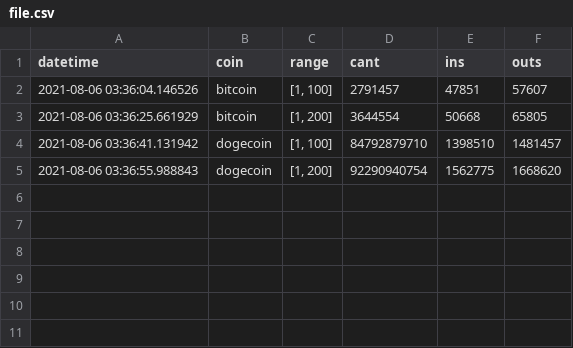
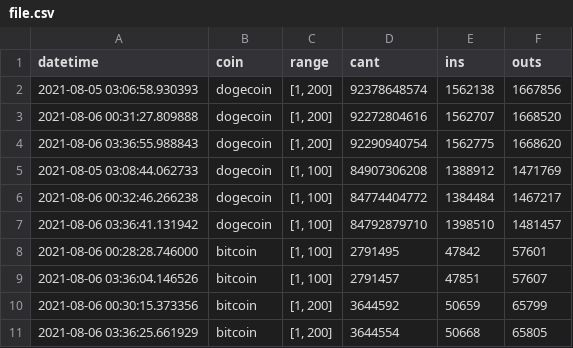
Before and after one commit to andresGooz/ins_outs_whales, a CSV file: file.csv, drawn as a sheet.

Commit message:
data recovery

```diff
--- a/file.csv
+++ b/file.csv
@@ -1,5 +1,11 @@
 datetime,coin,range,cant,ins,outs
+2021-08-05 03:06:58.930393,dogecoin,"[1, 200]",92378648574,1562138,1667856
+2021-08-06 00:31:27.809888,dogecoin,"[1, 200]",92272804616,1562707,1668520
+2021-08-06 03:36:55.988843,dogecoin,"[1, 200]",92290940754,1562775,1668620
+2021-08-05 03:08:44.062733,dogecoin,"[1, 100]",84907306208,1388912,1471769
+2021-08-06 00:32:46.266238,dogecoin,"[1, 100]",84774404772,1384484,1467217
+2021-08-06 03:36:41.131942,dogecoin,"[1, 100]",84792879710,1398510,1481457
+2021-08-06 00:28:28.746000,bitcoin,"[1, 100]",2791495,47842,57601
 2021-08-06 03:36:04.146526,bitcoin,"[1, 100]",2791457,47851,57607
+2021-08-06 00:30:15.373356,bitcoin,"[1, 200]",3644592,50659,65799
 2021-08-06 03:36:25.661929,bitcoin,"[1, 200]",3644554,50668,65805
-2021-08-06 03:36:41.131942,dogecoin,"[1, 100]",84792879710,1398510,1481457
-2021-08-06 03:36:55.988843,dogecoin,"[1, 200]",92290940754,1562775,1668620
```
